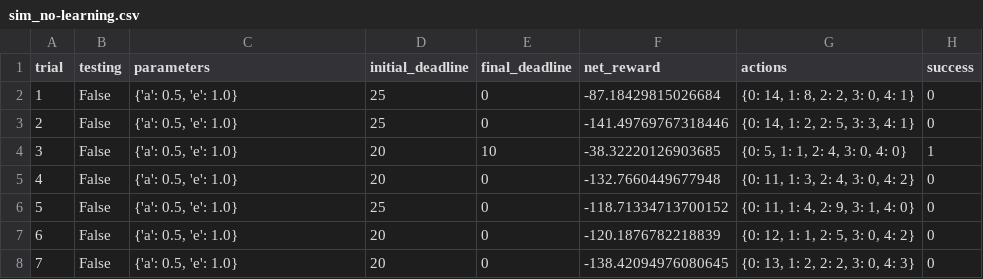
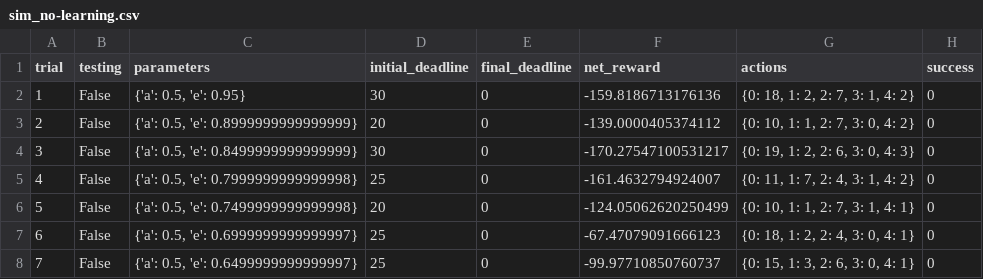
Before and after one commit to kunkas/MLND, a CSV file: smartcab/logs/sim_no-learning.csv, drawn as a sheet; only a part is shown; the diff covers the shown part only.

```diff
--- a/smartcab/logs/sim_no-learning.csv
+++ b/smartcab/logs/sim_no-learning.csv
@@ -1,8 +1,8 @@
 trial,testing,parameters,initial_deadline,final_deadline,net_reward,actions,success
-1,False,"{'a': 0.5, 'e': 1.0}",25,0,-87.18429815026684,"{0: 14, 1: 8, 2: 2, 3: 0, 4: 1}",0
-2,False,"{'a': 0.5, 'e': 1.0}",25,0,-141.49769767318446,"{0: 14, 1: 2, 2: 5, 3: 3, 4: 1}",0
-3,False,"{'a': 0.5, 'e': 1.0}",20,10,-38.32220126903685,"{0: 5, 1: 1, 2: 4, 3: 0, 4: 0}",1
-4,False,"{'a': 0.5, 'e': 1.0}",20,0,-132.7660449677948,"{0: 11, 1: 3, 2: 4, 3: 0, 4: 2}",0
-5,False,"{'a': 0.5, 'e': 1.0}",25,0,-118.71334713700152,"{0: 11, 1: 4, 2: 9, 3: 1, 4: 0}",0
-6,False,"{'a': 0.5, 'e': 1.0}",20,0,-120.1876782218839,"{0: 12, 1: 1, 2: 5, 3: 0, 4: 2}",0
-7,False,"{'a': 0.5, 'e': 1.0}",20,0,-138.42094976080645,"{0: 13, 1: 2, 2: 2, 3: 0, 4: 3}",0
+1,False,"{'a': 0.5, 'e': 0.95}",30,0,-159.8186713176136,"{0: 18, 1: 2, 2: 7, 3: 1, 4: 2}",0
+2,False,"{'a': 0.5, 'e': 0.8999999999999999}",20,0,-139.0000405374112,"{0: 10, 1: 1, 2: 7, 3: 0, 4: 2}",0
+3,False,"{'a': 0.5, 'e': 0.8499999999999999}",30,0,-170.27547100531217,"{0: 19, 1: 2, 2: 6, 3: 0, 4: 3}",0
+4,False,"{'a': 0.5, 'e': 0.7999999999999998}",25,0,-161.4632794924007,"{0: 11, 1: 7, 2: 4, 3: 1, 4: 2}",0
+5,False,"{'a': 0.5, 'e': 0.7499999999999998}",20,0,-124.05062620250499,"{0: 10, 1: 1, 2: 7, 3: 1, 4: 1}",0
+6,False,"{'a': 0.5, 'e': 0.6999999999999997}",25,0,-67.47079091666123,"{0: 18, 1: 2, 2: 4, 3: 0, 4: 1}",0
+7,False,"{'a': 0.5, 'e': 0.6499999999999997}",25,0,-99.97710850760737,"{0: 15, 1: 3, 2: 6, 3: 0, 4: 1}",0
```
Also changed, not shown: 95 edited cells elsewhere in this file, smartcab/logs/sim_default-learning.csv, 5 other files.
